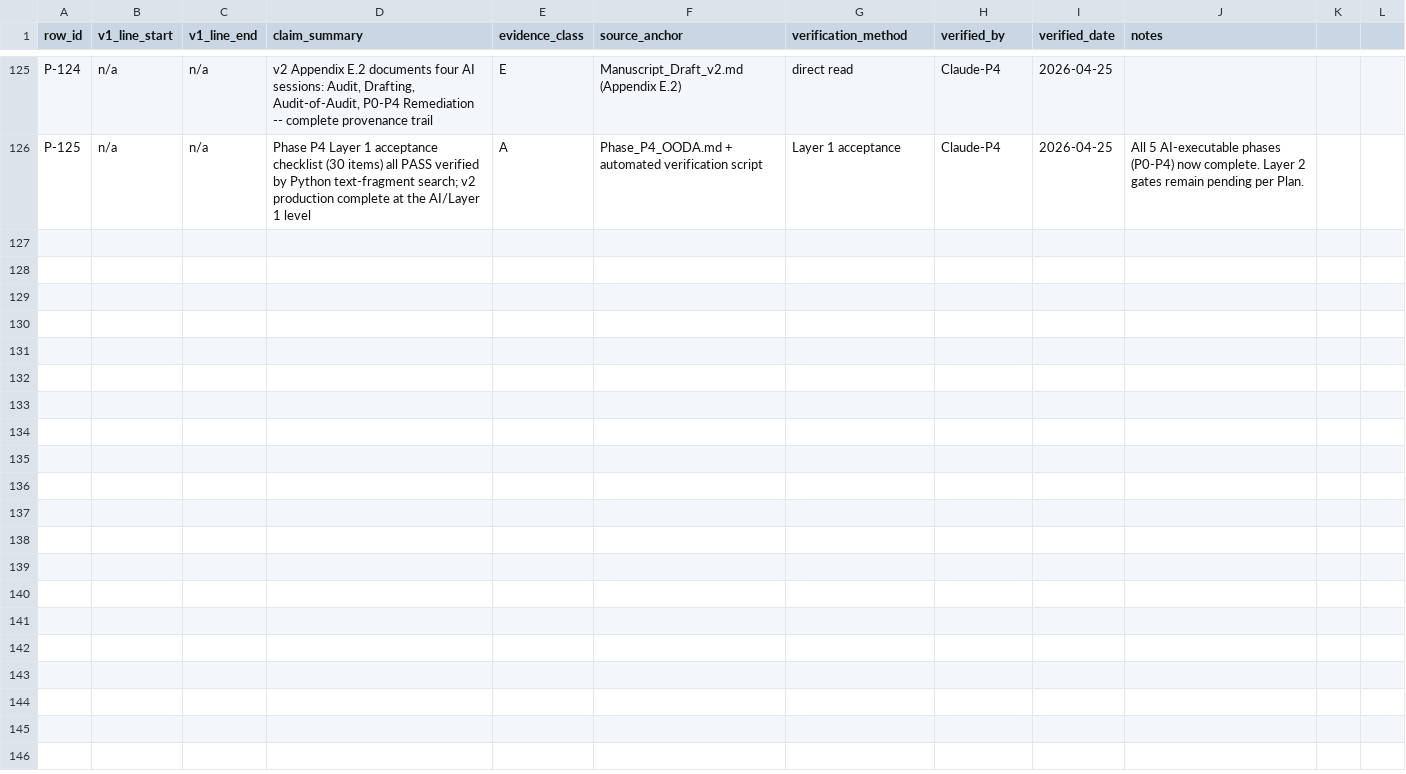
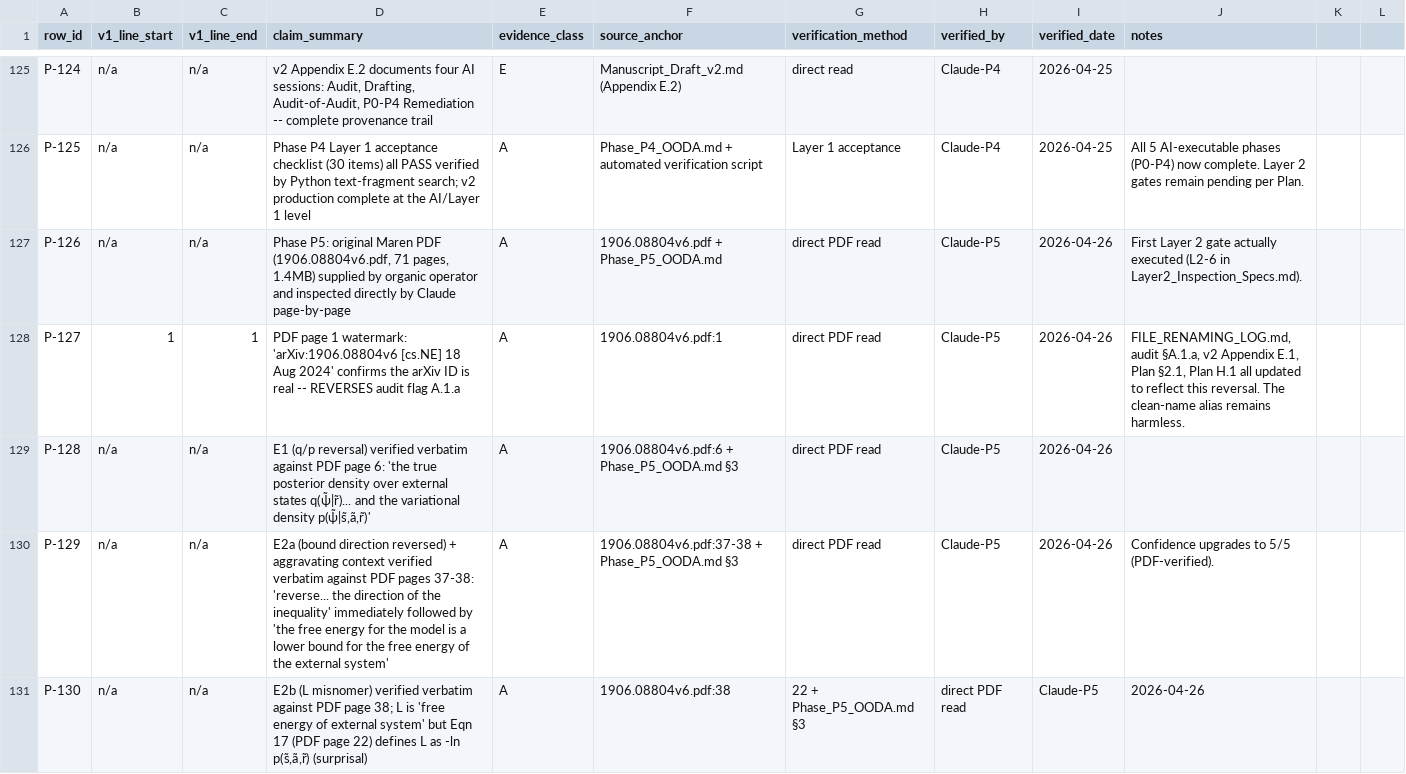
Before and after one commit to TMDLRG/An-Organic-Operator-and-AI-Operator-Collaborative-Review-of-Active-Inference, a CSV file: Provenance_Map.csv, drawn as a sheet; only a part is shown, gaps mark what is left out; the diff covers the shown part only.

```diff
--- a/Provenance_Map.csv
+++ b/Provenance_Map.csv
@@ -126 +126,6 @@ P-124,n/a,n/a,"v2 Appendix E.2 documents four AI sessions: Audit, Drafting, Audi
 P-125,n/a,n/a,"Phase P4 Layer 1 acceptance checklist (30 items) all PASS verified by Python text-fragment search; v2 production complete at the AI/Layer 1 level",A,Phase_P4_OODA.md + automated verification script,Layer 1 acceptance,Claude-P4,2026-04-25,"All 5 AI-executable phases (P0-P4) now complete. Layer 2 gates remain pending per Plan."
+P-126,n/a,n/a,"Phase P5: original Maren PDF (1906.08804v6.pdf, 71 pages, 1.4MB) supplied by organic operator and inspected directly by Claude page-by-page",A,1906.08804v6.pdf + Phase_P5_OODA.md,direct PDF read,Claude-P5,2026-04-26,"First Layer 2 gate actually executed (L2-6 in Layer2_Inspection_Specs.md)."
+P-127,1,1,"PDF page 1 watermark: 'arXiv:1906.08804v6 [cs.NE] 18 Aug 2024' confirms the arXiv ID is real -- REVERSES audit flag A.1.a",A,1906.08804v6.pdf:1,direct PDF read,Claude-P5,2026-04-26,"FILE_RENAMING_LOG.md, audit §A.1.a, v2 Appendix E.1, Plan §2.1, Plan H.1 all updated to reflect this reversal. The clean-name alias remains harmless."
+P-128,n/a,n/a,"E1 (q/p reversal) verified verbatim against PDF page 6: 'the true posterior density over external states q(ψ̃|r̃)... and the variational density p(ψ̃|s̃,ã,r̃)'",A,1906.08804v6.pdf:6 + Phase_P5_OODA.md §3,direct PDF read,Claude-P5,2026-04-26,
+P-129,n/a,n/a,"E2a (bound direction reversed) + aggravating context verified verbatim against PDF pages 37-38: 'reverse... the direction of the inequality' immediately followed by 'the free energy for the model is a lower bound for the free energy of the external system'",A,1906.08804v6.pdf:37-38 + Phase_P5_OODA.md §3,direct PDF read,Claude-P5,2026-04-26,"Confidence upgrades to 5/5 (PDF-verified)."
+P-130,n/a,n/a,"E2b (L misnomer) verified verbatim against PDF page 38; L is 'free energy of external system' but Eqn 17 (PDF page 22) defines L as -ln p(s̃,ã,r̃) (surprisal)",A,1906.08804v6.pdf:38,22 + Phase_P5_OODA.md §3,direct PDF read,Claude-P5,2026-04-26,
```
Also changed, not shown: 15 added rows elsewhere in this file, 2 other files.
